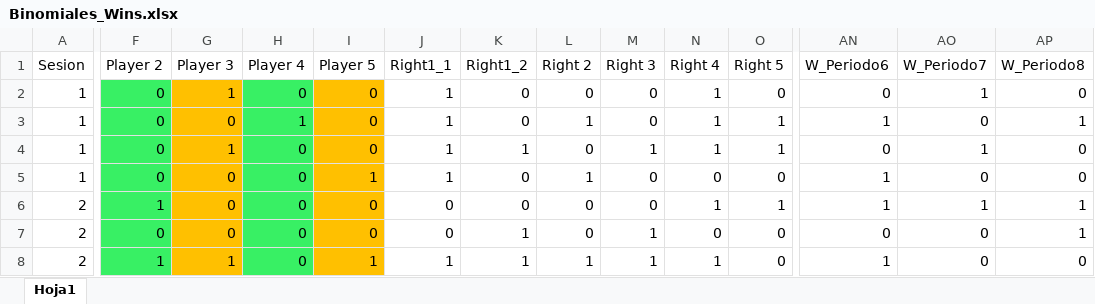
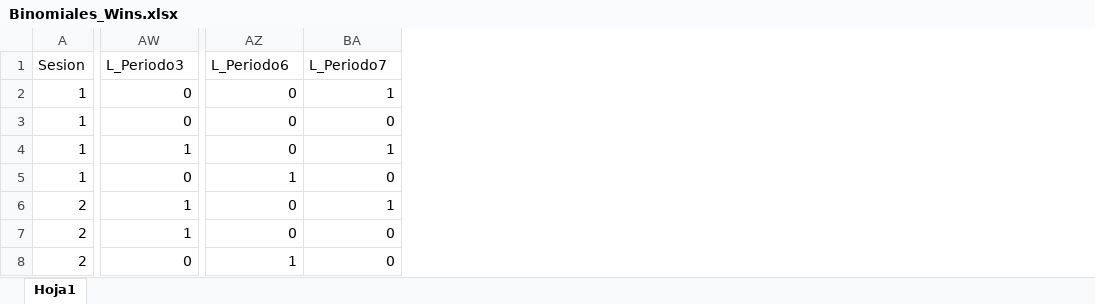
Before and after one commit to JaimeIsFar/Jaime_Lab25, an Excel workbook: Datos/Bases JASP/Binomiales_Wins.xlsx, sheet Hoja1, drawn as a sheet; only a part is shown, gaps mark what is left out; values as stored, in another font and other column widths than the file's, no borders; removed rows and columns are numbered as before the commit, all else as after; the diff covers the shown part only; the diff names each change by its address in the sheet, - before the commit and + after, or states it on an @@ line.

Commit message:
Agregando tirada Low por cada periodo para cada una de las sesiones corridas

```diff
--- a/Datos/Bases JASP/Binomiales_Wins.xlsx (sheet Hoja1)
+++ b/Datos/Bases JASP/Binomiales_Wins.xlsx (sheet Hoja1)
@@ column F (Player 2) hidden, rows 2-8: 0 | 0 | 0 | 0 | 1 | 0 | 1 @@
@@ column G (Player 3) hidden, rows 2-8: 1 | 0 | 1 | 0 | 0 | 0 | 1 @@
@@ column H (Player 4) hidden, rows 2-8: 0 | 1 | 0 | 0 | 0 | 0 | 0 @@
@@ column I (Player 5) hidden, rows 2-8: 0 | 0 | 0 | 1 | 0 | 0 | 1 @@
@@ column J (Right1_1) hidden, rows 2-8: 1 | 1 | 1 | 1 | 0 | 0 | 1 @@
@@ column K (Right1_2) hidden, rows 2-8: 0 | 0 | 1 | 0 | 0 | 1 | 1 @@
@@ column L (Right 2) hidden, rows 2-8: 0 | 1 | 0 | 1 | 0 | 0 | 1 @@
@@ column M (Right 3) hidden, rows 2-8: 0 | 0 | 1 | 0 | 0 | 1 | 1 @@
@@ column N (Right 4) hidden, rows 2-8: 1 | 1 | 1 | 0 | 1 | 0 | 1 @@
@@ column O (Right 5) hidden, rows 2-8: 0 | 1 | 1 | 0 | 1 | 0 | 0 @@
-AW1: W_Periodo6
+AW1: L_Periodo3
-AZ1: W_Periodo7
+AZ1: L_Periodo6
-BA1: W_Periodo8
+BA1: L_Periodo7
-AZ2 (L_Periodo6): 1
+AZ2 (L_Periodo6): 0
-BA2 (L_Periodo7): 0
+BA2 (L_Periodo7): 1
-AW3 (L_Periodo3): 1
+AW3 (L_Periodo3): 0
-BA3 (L_Periodo7): 1
+BA3 (L_Periodo7): 0
-AW4 (L_Periodo3): 0
+AW4 (L_Periodo3): 1
-AZ4 (L_Periodo6): 1
+AZ4 (L_Periodo6): 0
-BA4 (L_Periodo7): 0
+BA4 (L_Periodo7): 1
-AW5 (L_Periodo3): 1
+AW5 (L_Periodo3): 0
-AZ5 (L_Periodo6): 0
+AZ5 (L_Periodo6): 1
-AZ6 (L_Periodo6): 1
+AZ6 (L_Periodo6): 0
-AW7 (L_Periodo3): 0
+AW7 (L_Periodo3): 1
-BA7 (L_Periodo7): 1
+BA7 (L_Periodo7): 0
-AW8 (L_Periodo3): 1
+AW8 (L_Periodo3): 0
-AZ8 (L_Periodo6): 0
+AZ8 (L_Periodo6): 1
```
Also changed, not shown: 4 added columns, 18 removed columns, 21 edited cells and cell formats elsewhere in this sheet, Datos/Bases JASP/Binomiales_Wins_x.xlsx, 2 other files.
